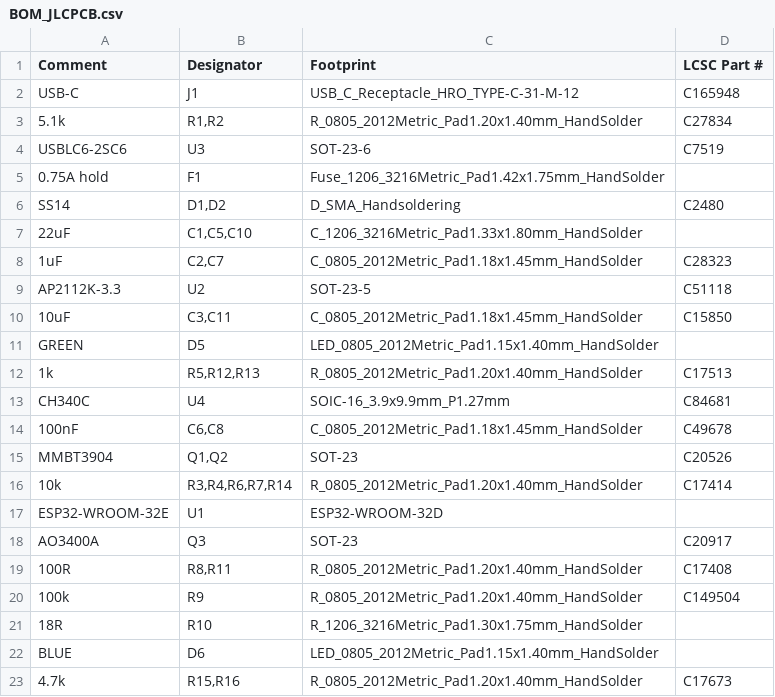
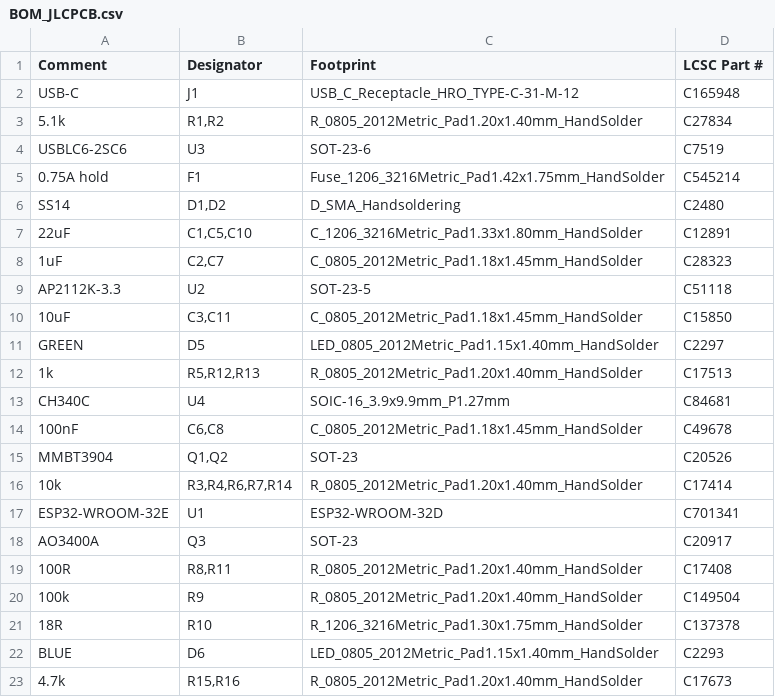
Before and after one commit to abhiramgcos/Esp_ir_board, a CSV file: fab/BOM_JLCPCB.csv, drawn as a sheet.

```diff
--- a/fab/BOM_JLCPCB.csv
+++ b/fab/BOM_JLCPCB.csv
@@ -4,5 +4,5 @@ USB-C,J1,USB_C_Receptacle_HRO_TYPE-C-31-M-12,C165948
 USBLC6-2SC6,U3,SOT-23-6,C7519
-0.75A hold,F1,Fuse_1206_3216Metric_Pad1.42x1.75mm_HandSolder,
+0.75A hold,F1,Fuse_1206_3216Metric_Pad1.42x1.75mm_HandSolder,C545214
 SS14,"D1,D2",D_SMA_Handsoldering,C2480
-22uF,"C1,C5,C10",C_1206_3216Metric_Pad1.33x1.80mm_HandSolder,
+22uF,"C1,C5,C10",C_1206_3216Metric_Pad1.33x1.80mm_HandSolder,C12891
 1uF,"C2,C7",C_0805_2012Metric_Pad1.18x1.45mm_HandSolder,C28323
@@ -10,3 +10,3 @@ AP2112K-3.3,U2,SOT-23-5,C51118
 10uF,"C3,C11",C_0805_2012Metric_Pad1.18x1.45mm_HandSolder,C15850
-GREEN,D5,LED_0805_2012Metric_Pad1.15x1.40mm_HandSolder,
+GREEN,D5,LED_0805_2012Metric_Pad1.15x1.40mm_HandSolder,C2297
 1k,"R5,R12,R13",R_0805_2012Metric_Pad1.20x1.40mm_HandSolder,C17513
@@ -16,3 +16,3 @@ MMBT3904,"Q1,Q2",SOT-23,C20526
 10k,"R3,R4,R6,R7,R14",R_0805_2012Metric_Pad1.20x1.40mm_HandSolder,C17414
-ESP32-WROOM-32E,U1,ESP32-WROOM-32D,
+ESP32-WROOM-32E,U1,ESP32-WROOM-32D,C701341
 AO3400A,Q3,SOT-23,C20917
@@ -20,4 +20,4 @@ AO3400A,Q3,SOT-23,C20917
 100k,R9,R_0805_2012Metric_Pad1.20x1.40mm_HandSolder,C149504
-18R,R10,R_1206_3216Metric_Pad1.30x1.75mm_HandSolder,
-BLUE,D6,LED_0805_2012Metric_Pad1.15x1.40mm_HandSolder,
+18R,R10,R_1206_3216Metric_Pad1.30x1.75mm_HandSolder,C137378
+BLUE,D6,LED_0805_2012Metric_Pad1.15x1.40mm_HandSolder,C2293
 4.7k,"R15,R16",R_0805_2012Metric_Pad1.20x1.40mm_HandSolder,C17673
```
Also changed, not shown: fab/BOM_full.csv, 23 other files.
